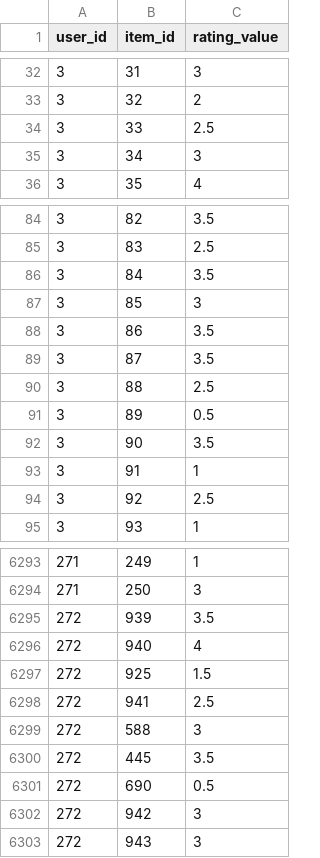
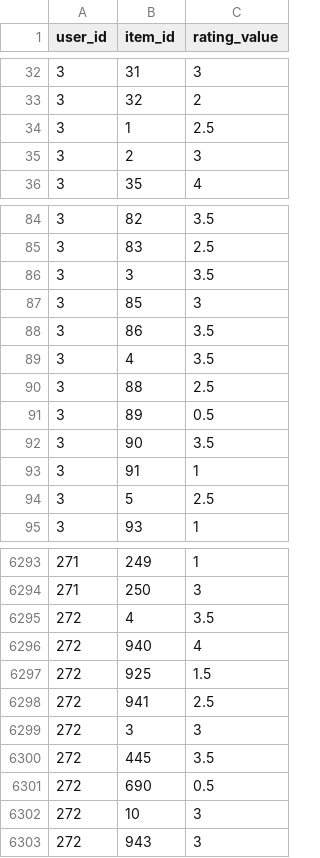
Before and after one commit to phantomf4321/Apriori, a CSV file: dataset/raiting.csv, drawn as a sheet; only a part is shown, gaps mark what is left out; the diff covers the shown part only.

Commit message:
edit dataset

```diff
--- a/dataset/raiting.csv
+++ b/dataset/raiting.csv
@@ -33,4 +33,4 @@ user_id,item_id,rating_value
 3,32,2
-3,33,2.5
-3,34,3
+3,1,2.5
+3,2,3
 3,35,4
@@ -85,6 +85,6 @@ user_id,item_id,rating_value
 3,83,2.5
-3,84,3.5
+3,3,3.5
 3,85,3
 3,86,3.5
-3,87,3.5
+3,4,3.5
 3,88,2.5
@@ -93,3 +93,3 @@ user_id,item_id,rating_value
 3,91,1
-3,92,2.5
+3,5,2.5
 3,93,1
@@ -6294,3 +6294,3 @@ user_id,item_id,rating_value
 271,250,3
-272,939,3.5
+272,4,3.5
 272,940,4
@@ -6298,6 +6298,6 @@ user_id,item_id,rating_value
 272,941,2.5
-272,588,3
+272,3,3
 272,445,3.5
 272,690,0.5
-272,942,3
+272,10,3
 272,943,3
```
Also changed, not shown: 2 edited cells elsewhere in this file, 2 other files.
